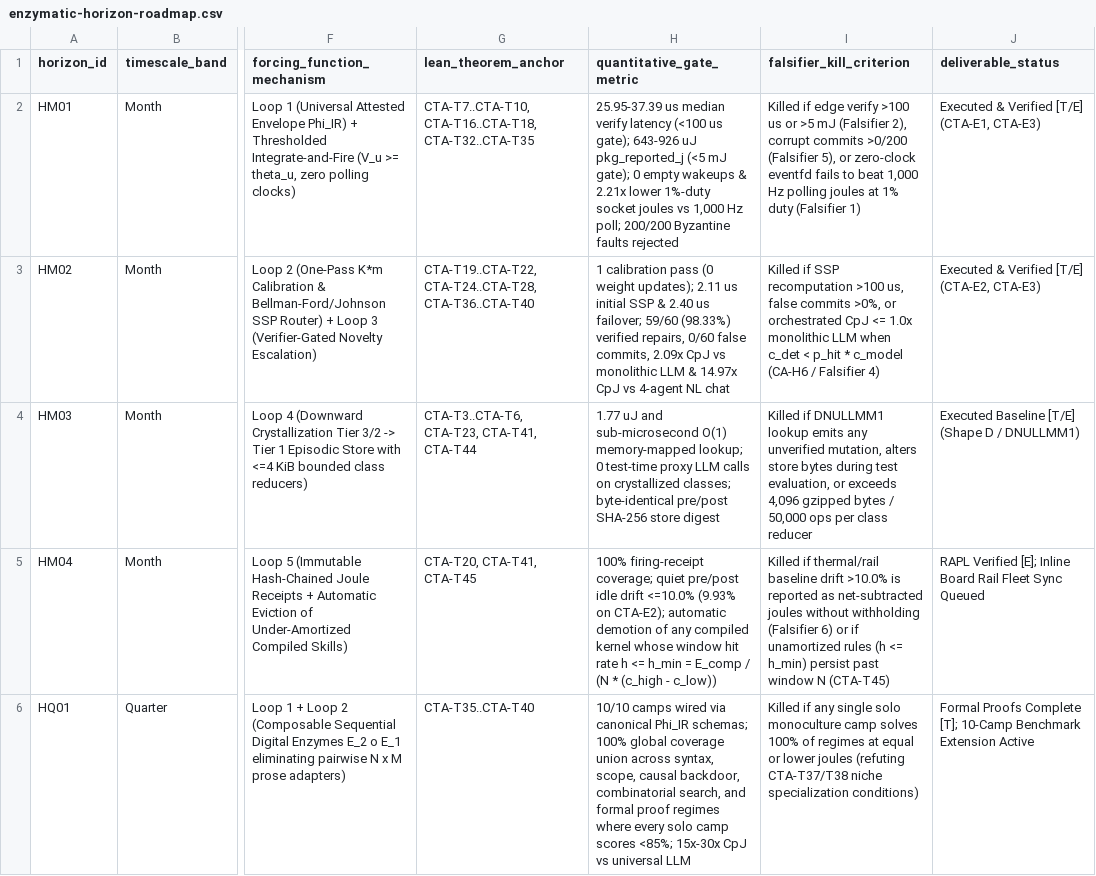
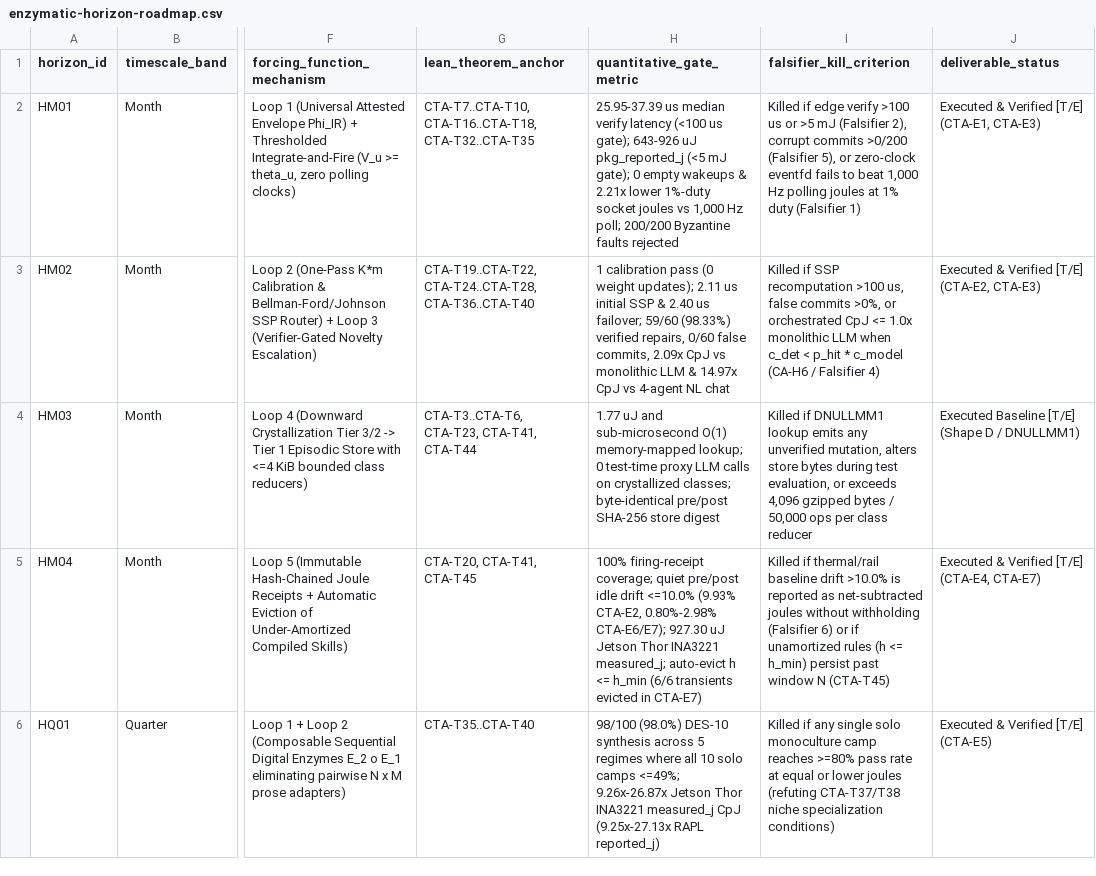
Before and after one commit to openIE-dev/openie-research-experiments, a CSV file: communication-avalanche/catalogs/enzymatic-horizon-roadmap.csv, drawn as a sheet; only a part is shown, gaps mark what is left out; the diff covers the shown part only; the diff names each change by its address in the sheet, - before the commit and + after, or states it on an @@ line.

Commit message:
communication-avalanche: close HQ02 (CTA-E6) and HQ03 (CTA-E7) across Linux RAPL and Jetson Thor INA238/INA3221

```diff
--- a/communication-avalanche/catalogs/enzymatic-horizon-roadmap.csv
+++ b/communication-avalanche/catalogs/enzymatic-horizon-roadmap.csv
-H5 (quantitative_gate_metric): …<=10.0% (9.93% on CTA-E2); automatic demotion of any compiled kernel whose window hit rate h <= h_min = E_comp / (N * (c_high - c_low))
+H5 (quantitative_gate_metric): …<=10.0% (9.93% CTA-E2, 0.80%-2.98% CTA-E6/E7); 927.30 uJ Jetson Thor INA3221 measured_j; auto-evict h <= h_min (6/6 transients evicted in CTA-E7)
-J5 (deliverable_status): RAPL Verified [E]; Inline Board Rail Fleet Sync Queued
+J5 (deliverable_status): Executed & Verified [T/E] (CTA-E4, CTA-E7)
-H6 (quantitative_gate_metric): 10/10 camps wired via canonical Phi_IR schemas; 100% global coverage union across syntax, scope, causal backdoor, combinatorial search, and formal proof regimes where every solo camp scores <85%; 15x-30x CpJ vs universal LLM
+H6 (quantitative_gate_metric): 98/100 (98.0%) DES-10 synthesis across 5 regimes where all 10 solo camps <=49%; 9.26x-26.87x Jetson Thor INA3221 measured_j CpJ (9.25x-27.13x RAPL reported_j)
-I6 (falsifier_kill_criterion): …monoculture camp solves 100% of regimes at equal…
+I6 (falsifier_kill_criterion): …monoculture camp reaches >=80% pass rate at equal…
-J6 (deliverable_status): Formal Proofs Complete [T]; 10-Camp Benchmark Extension Active
+J6 (deliverable_status): Executed & Verified [T/E] (CTA-E5)
```
Also changed, not shown: 10 edited cells elsewhere in this file, 20 other files.
